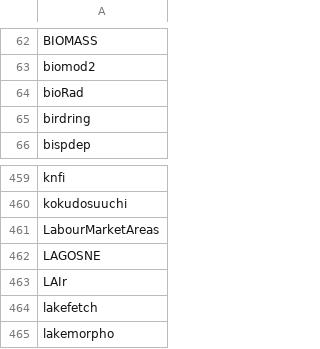
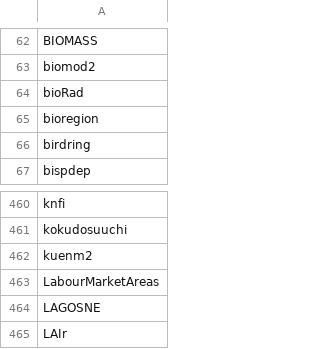
Before and after one commit to mdsumner/gdalcheck, a CSV file: config/revdep_manifest.csv, drawn as a sheet; only a part is shown, gaps mark what is left out; the shorter side is filled out with more unchanged rows.

```diff
--- a/config/revdep_manifest.csv
+++ b/config/revdep_manifest.csv
@@ -64,2 +64,3 @@
 "bioRad"
+"bioregion"
 "birdring"
@@ -460,2 +461,3 @@
 "kokudosuuchi"
+"kuenm2"
 "LabourMarketAreas"
```
Also changed, not shown: 1 other file.
